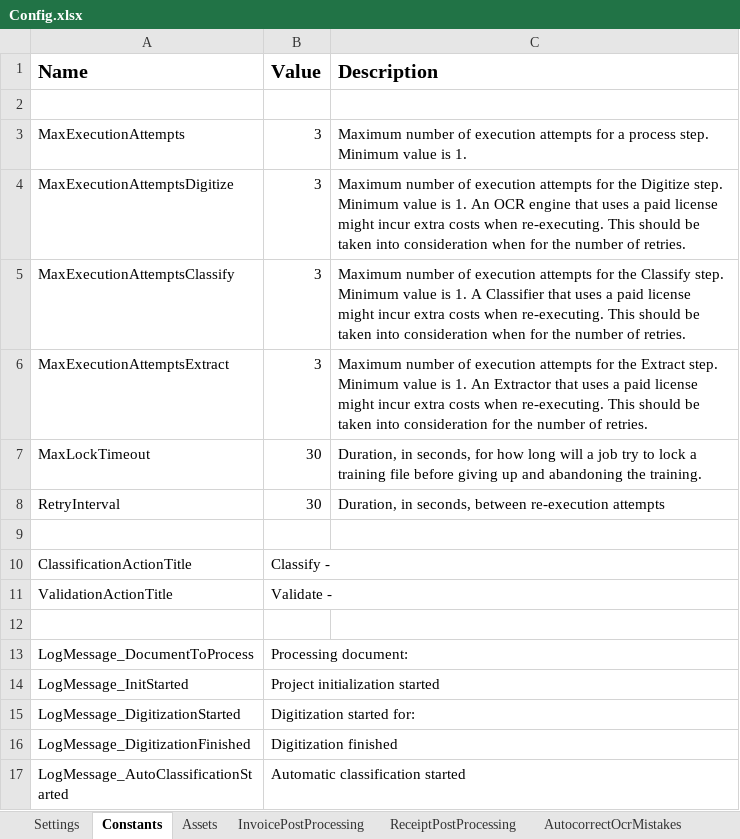
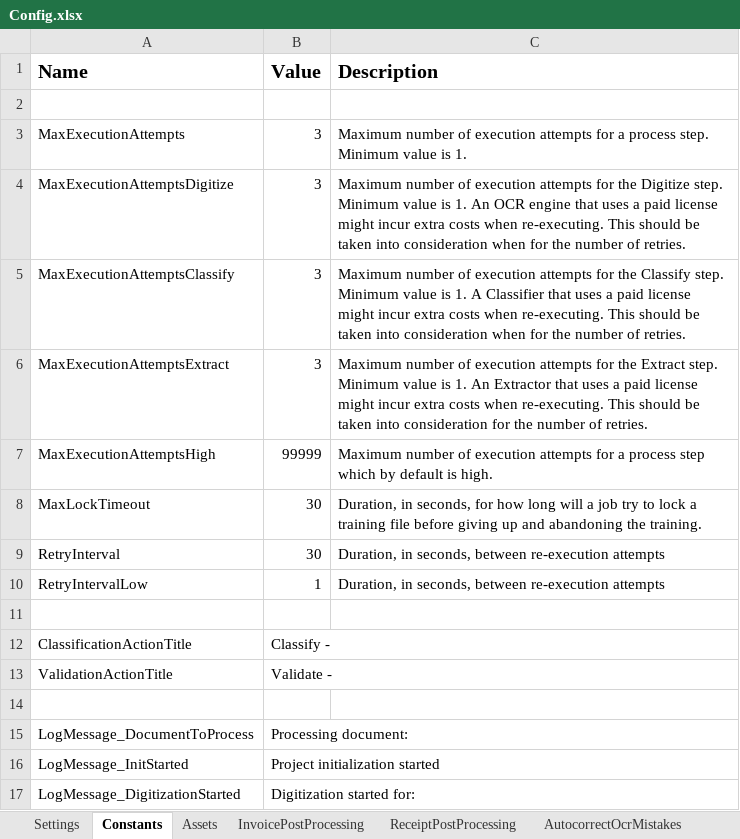
Before and after one commit to UiPath-Services/StudioTemplates, an Excel workbook: DocumentUnderstandingProcess/contentFiles/any/any/pt0/VisualBasic/Data/Config.xlsx, sheet Constants, drawn as a sheet; only a part is shown; the shorter side is filled out with more unchanged rows; values as stored, in another font and other column widths than the file's, no borders; the diff names each change by its address in the sheet, - before the commit and + after, or states it on an @@ line.

```diff
--- a/DocumentUnderstandingProcess/contentFiles/any/any/pt0/VisualBasic/Data/Config.xlsx (sheet Constants)
+++ b/DocumentUnderstandingProcess/contentFiles/any/any/pt0/VisualBasic/Data/Config.xlsx (sheet Constants)
+row 7: MaxExecutionAttemptsHigh | 99999 | Maximum number of execution attempts for a process step which by default is high.
+row 10: RetryIntervalLow | 1 | Duration, in seconds, between re-execution attempts
```
Also changed, not shown: 16 other files.
